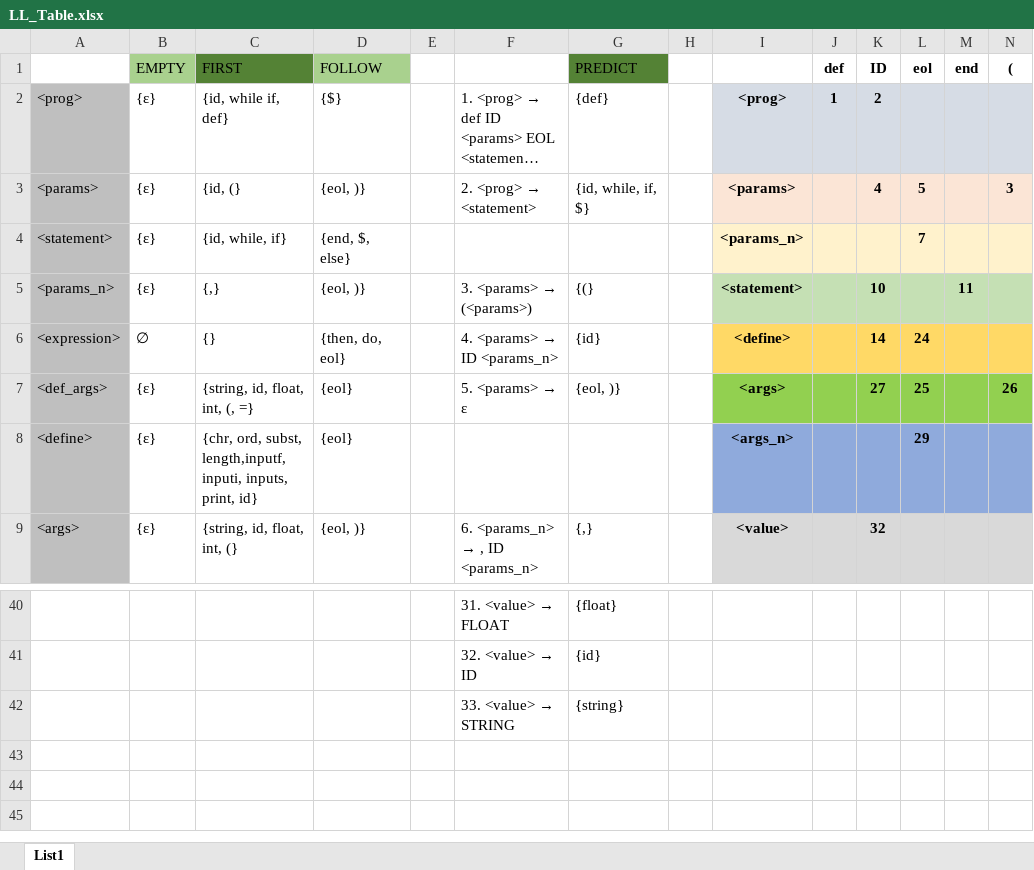
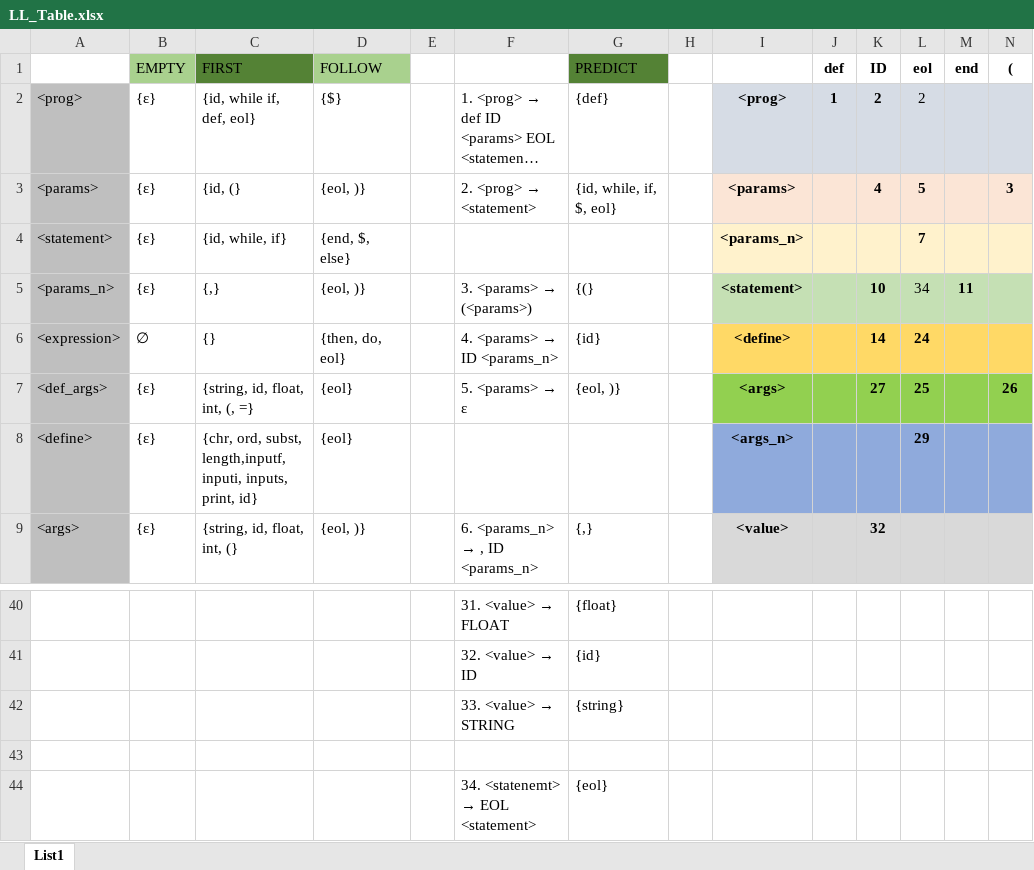
Before and after one commit to jakubman1/IFJ18, an Excel workbook: docs/LL_Table.xlsx, sheet List1, drawn as a sheet; only a part is shown, gaps mark what is left out; long unchanged cells end in …; values as stored, in another font and other column widths than the file's, no borders; rows hold the shown columns only; the diff names each change by its address in the sheet, - before the commit and + after, or states it on an @@ line.

Commit message:
Update LL table to include empty lines

```diff
--- a/docs/LL_Table.xlsx (sheet List1)
+++ b/docs/LL_Table.xlsx (sheet List1)
-C2 (FIRST): {id, while if, def}
+C2 (FIRST): {id, while if, def, eol}
-L2 (eol): (empty)
+L2 (eol): 2
-G3 (PREDICT): {id, while, if, $}
+G3 (PREDICT): {id, while, if, $, eol}
-L5 (eol): (empty)
+L5 (eol): 34
+row 43: (empty)
+row 44:  |  |  |  |  | 34. <statenemt> → EOL <statement> | {eol}
```
